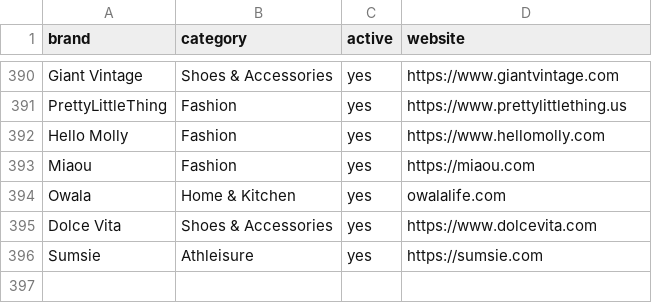
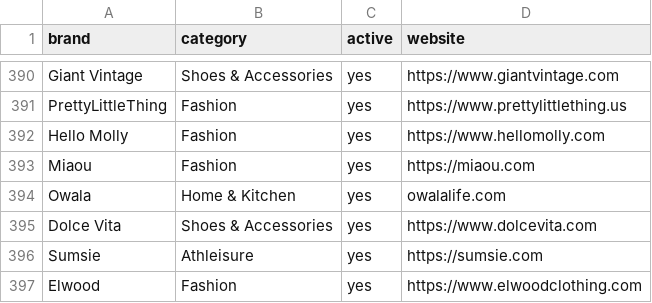
Before and after one commit to ninar12/black-friday-deal-hunter, a CSV file: data/brands.csv, drawn as a sheet; only a part is shown, gaps mark what is left out; the diff names each change by its address in the sheet, - before the commit and + after, or states it on an @@ line.

```diff
--- a/data/brands.csv
+++ b/data/brands.csv
+row 397: Elwood | Fashion | yes | https://www.elwoodclothing.com
```
Also changed, not shown: 1 other file.
